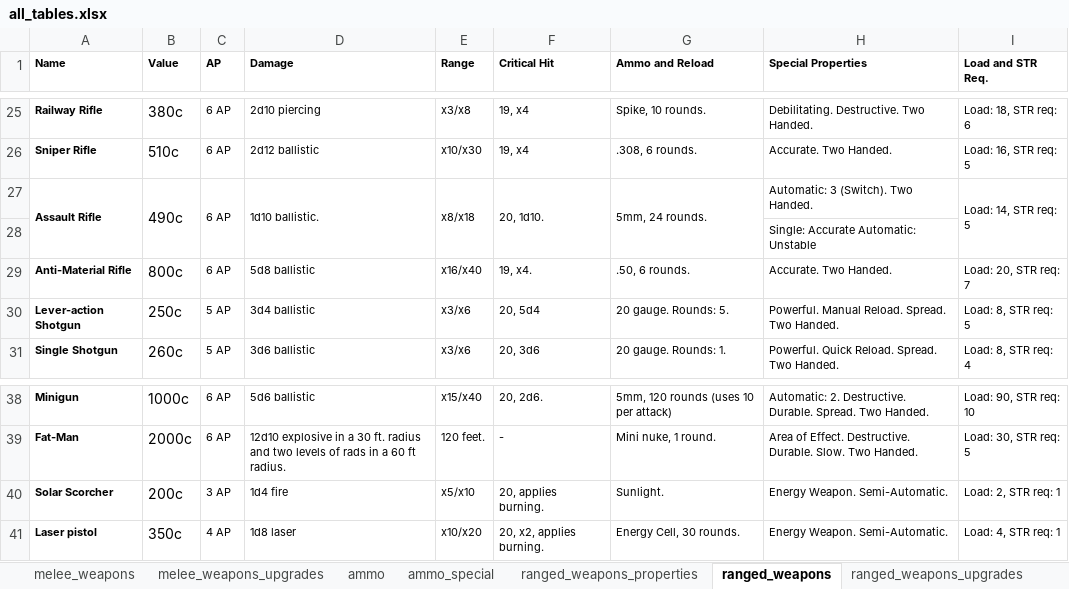
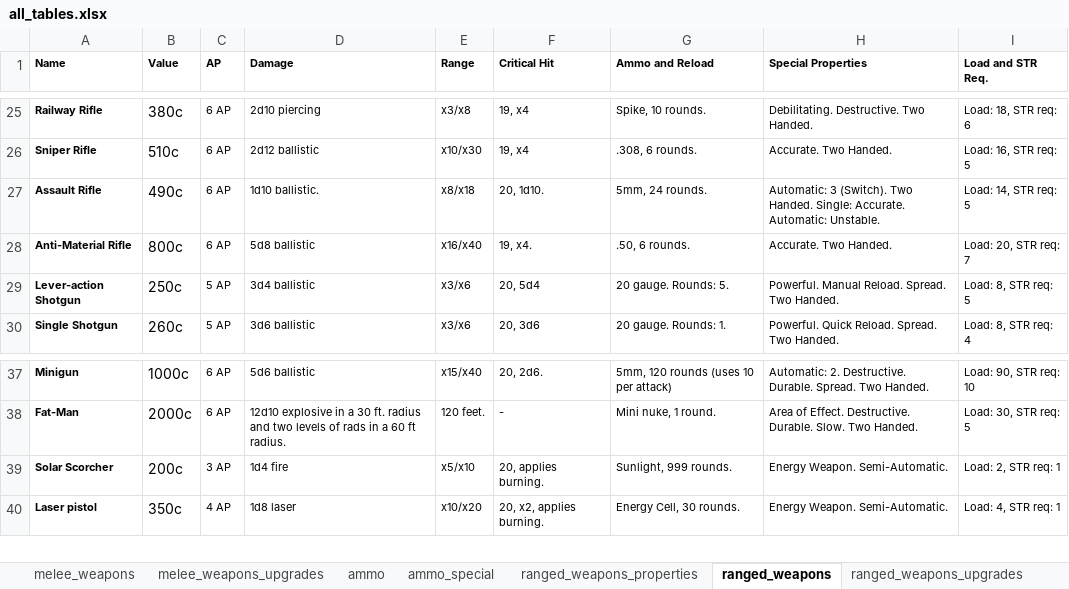
Before and after one commit to VladimirChavdarov/Fallout_Character_Manager, an Excel workbook: Fallout_Character_Manager/spreadsheets/all_tables.xlsx, sheet ranged_weapons, drawn as a sheet; only a part is shown, gaps mark what is left out; values as stored, in another font and other column widths than the file's, no borders; removed rows and columns are numbered as before the commit, all else as after; the diff names each change by its address in the sheet, - before the commit and + after, or states it on an @@ line.

```diff
--- a/Fallout_Character_Manager/spreadsheets/all_tables.xlsx (sheet ranged_weapons)
+++ b/Fallout_Character_Manager/spreadsheets/all_tables.xlsx (sheet ranged_weapons)
-A27:A28 merged
-B27:B28 merged
-C27:C28 merged
-D27:D28 merged
-E27:E28 merged
-F27:F28 merged
-G27:G28 merged
-H27 (Special Properties): …Two Handed.
+H27 (Special Properties): …Two Handed. Single: Accurate. Automatic: Unstable.
-I27:I28 merged
-row 28:  |  |  |  |  |  |  | Single: Accurate Automatic: Unstable
-G39 (Ammo and Reload): Sunlight.
+G39 (Ammo and Reload): Sunlight, 999 rounds.
```
Also changed, not shown: sheet melee_weapons, 7 other files.
